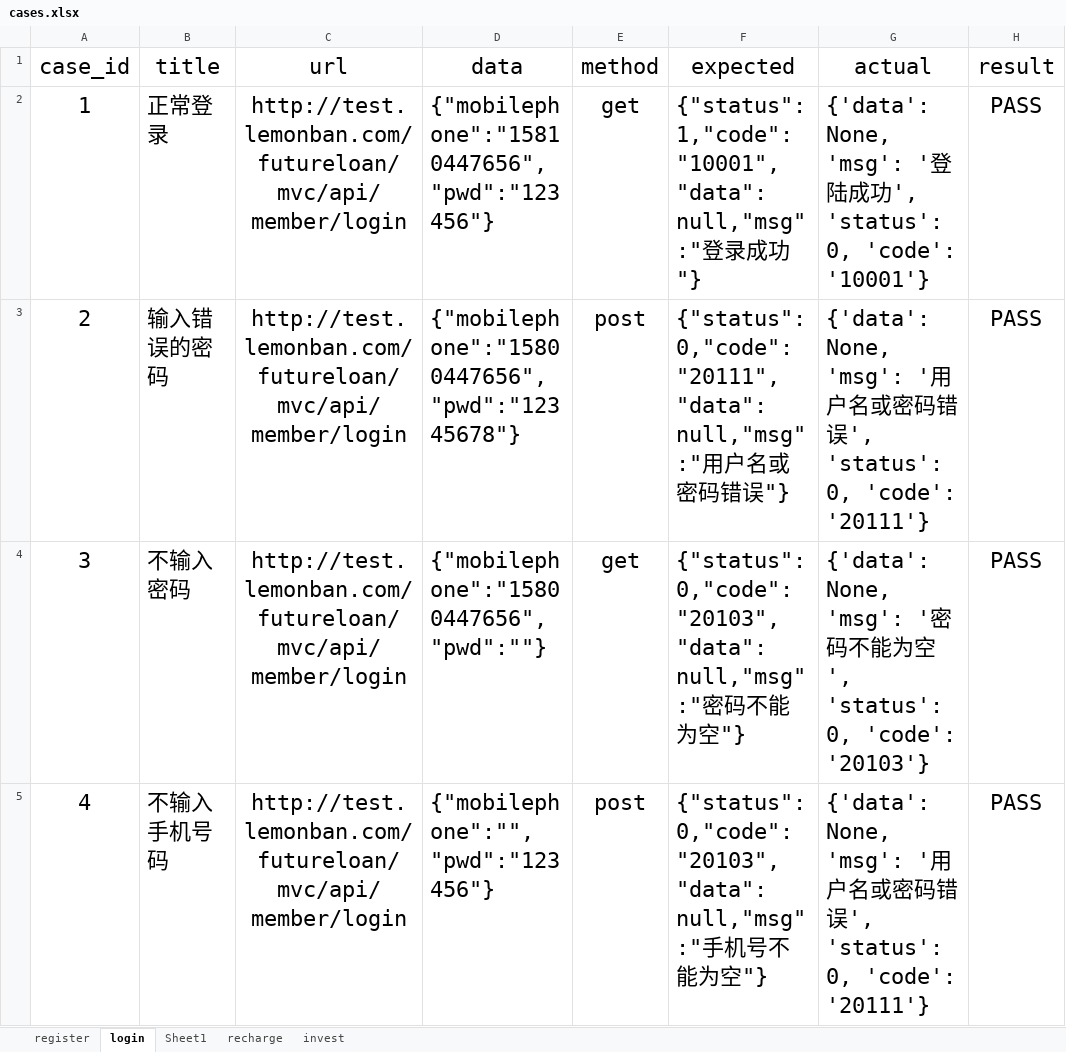
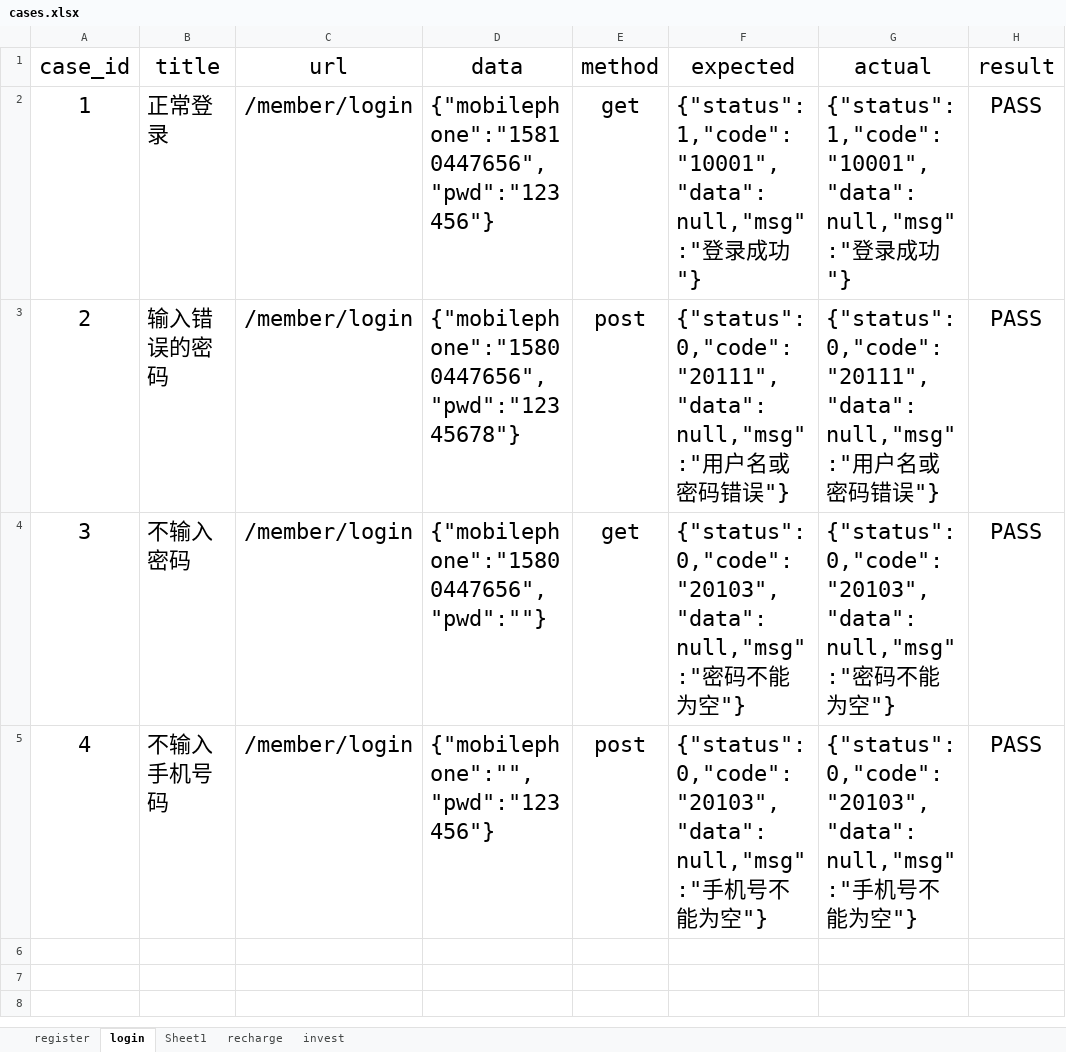
Before and after one commit to xj121/python12-api, an Excel workbook: datas/cases.xlsx, sheet login, drawn as a sheet; values as stored, in another font and other column widths than the file's, no borders; the diff names each change by its address in the sheet, - before the commit and + after, or states it on an @@ line.

```diff
--- a/datas/cases.xlsx (sheet login)
+++ b/datas/cases.xlsx (sheet login)
-C2:C5 (url): http://test.lemonban.com/futureloan/mvc/api/member/login
+C2:C5 (url): /member/login
-G2 (actual): {'data': None, 'msg': '登陆成功', 'status': 0, 'code': '10001'}
+G2 (actual): {"status":1,"code":"10001","data":null,"msg":"登录成功"}
-G3 (actual): {'data': None, 'msg': '用户名或密码错误', 'status': 0, 'code': '20111'}
+G3 (actual): {"status":0,"code":"20111","data":null,"msg":"用户名或密码错误"}
-G4 (actual): {'data': None, 'msg': '密码不能为空', 'status': 0, 'code': '20103'}
+G4 (actual): {"status":0,"code":"20103","data":null,"msg":"密码不能为空"}
-G5 (actual): {'data': None, 'msg': '用户名或密码错误', 'status': 0, 'code': '20111'}
+G5 (actual): {"status":0,"code":"20103","data":null,"msg":"手机号不能为空"}
```
Also changed, not shown: sheet register, 9 other files.
